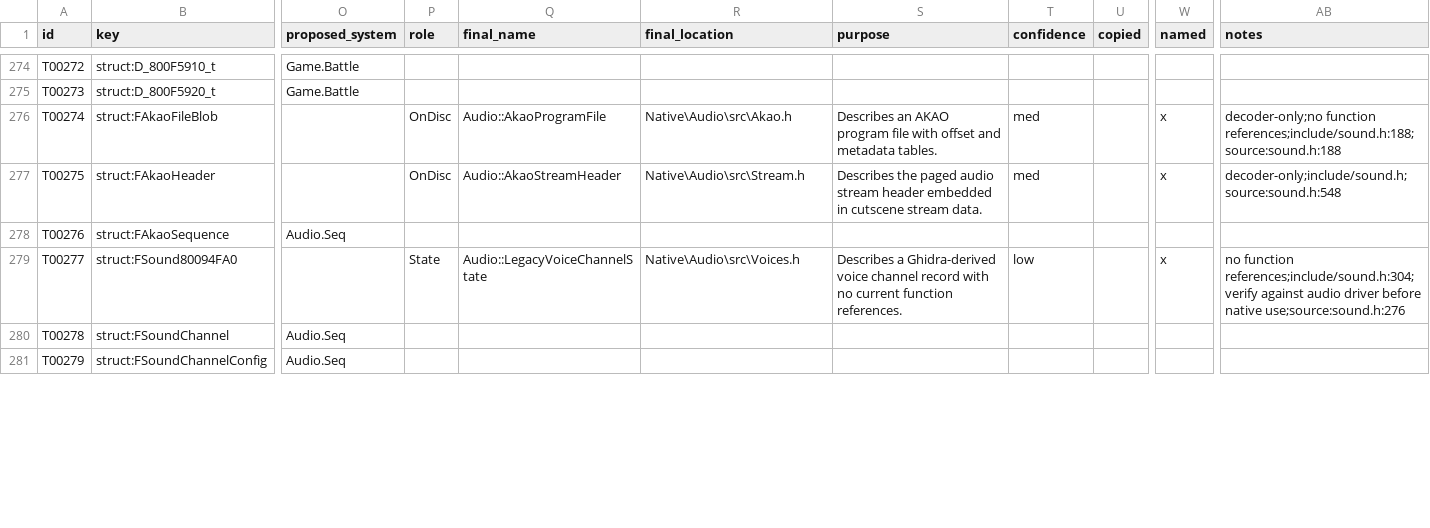
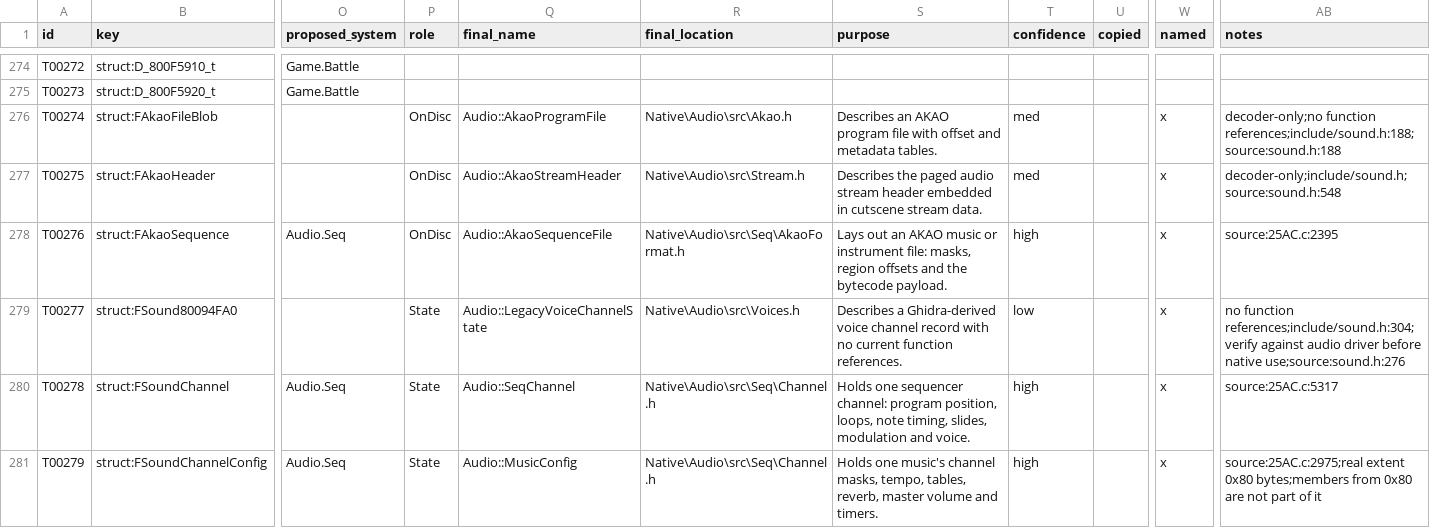
Before and after one commit to JEschete/VS-NativePort, a CSV file: Docs/ledgers/TYPE_LEDGER.csv, drawn as a sheet; only a part is shown, gaps mark what is left out; the diff covers the shown part only; the diff names each change by its address in the sheet, - before the commit and + after, or states it on an @@ line.

Commit message:
Naming: apply Audio (92 globals, 20 types, 270 fields)
Fields cite their first use on a known receiver of the right type, or their declaration (capped at med); each cited line must name the member. Layouts follow the binary: 0x80-byte music configs, one 12-entry sound-effect channel array, and split driver flag words.

```diff
--- a/Docs/ledgers/TYPE_LEDGER.csv
+++ b/Docs/ledgers/TYPE_LEDGER.csv
-P278 (role): (empty)
+P278 (role): OnDisc
-Q278 (final_name): (empty)
+Q278 (final_name): Audio::AkaoSequenceFile
-R278 (final_location): (empty)
+R278 (final_location): Native\Audio\src\Seq\AkaoFormat.h
-S278 (purpose): (empty)
+S278 (purpose): Lays out an AKAO music or instrument file: masks, region offsets and the bytecode payload.
-T278 (confidence): (empty)
+T278 (confidence): high
-W278 (named): (empty)
+W278 (named): x
-AB278 (notes): (empty)
+AB278 (notes): source:25AC.c:2395
-P280:P281 (role): (empty)
+P280:P281 (role): State
-Q280 (final_name): (empty)
+Q280 (final_name): Audio::SeqChannel
-R280:R281 (final_location): (empty)
+R280:R281 (final_location): Native\Audio\src\Seq\Channel.h
-S280 (purpose): (empty)
+S280 (purpose): Holds one sequencer channel: program position, loops, note timing, slides, modulation and voice.
-T280:T281 (confidence): (empty)
+T280:T281 (confidence): high
-W280:W281 (named): (empty)
+W280:W281 (named): x
-AB280 (notes): (empty)
+AB280 (notes): source:25AC.c:5317
-Q281 (final_name): (empty)
+Q281 (final_name): Audio::MusicConfig
-S281 (purpose): (empty)
+S281 (purpose): Holds one music's channel masks, tempo, tables, reverb, master volume and timers.
-AB281 (notes): (empty)
+AB281 (notes): source:25AC.c:2975;real extent 0x80 bytes;members from 0x80 are not part of it
```
Also changed, not shown: 119 edited cells elsewhere in this file, 7 other files.
